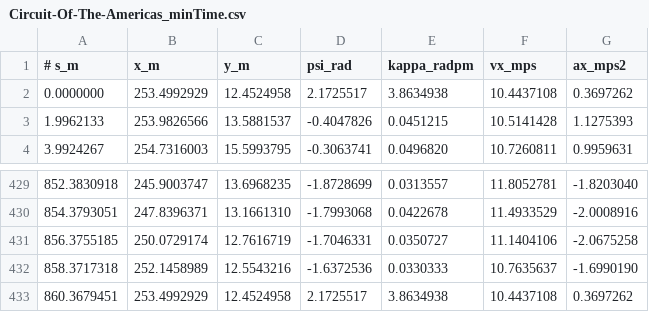
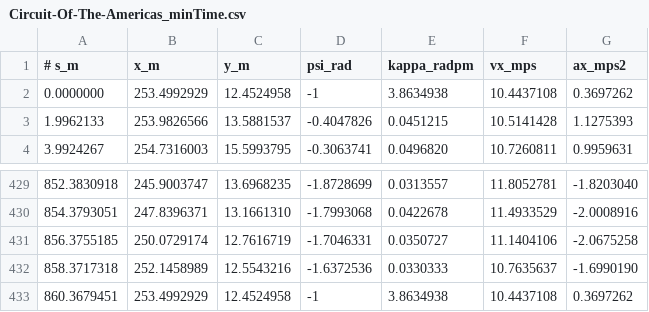
Before and after one commit to Fayz-S/f1tenth-project, a CSV file: maps/Circuit-Of-The-Americas_minTime.csv, drawn as a sheet; only a part is shown, gaps mark what is left out.

```diff
--- a/maps/Circuit-Of-The-Americas_minTime.csv
+++ b/maps/Circuit-Of-The-Americas_minTime.csv
@@ -1,3 +1,3 @@
 # s_m; x_m; y_m; psi_rad; kappa_radpm; vx_mps; ax_mps2
-0.0000000; 253.4992929; 12.4524958; 2.1725517; 3.8634938; 10.4437108; 0.3697262
+0.0000000; 253.4992929; 12.4524958; -1; 3.8634938; 10.4437108; 0.3697262
 1.9962133; 253.9826566; 13.5881537; -0.4047826; 0.0451215; 10.5141428; 1.1275393
@@ -432,2 +432,2 @@
 858.3717318; 252.1458989; 12.5543216; -1.6372536; 0.0330333; 10.7635637; -1.6990190
-860.3679451; 253.4992929; 12.4524958; 2.1725517; 3.8634938; 10.4437108; 0.3697262
+860.3679451; 253.4992929; 12.4524958; -1; 3.8634938; 10.4437108; 0.3697262
```
Also changed, not shown: 35 other files.
